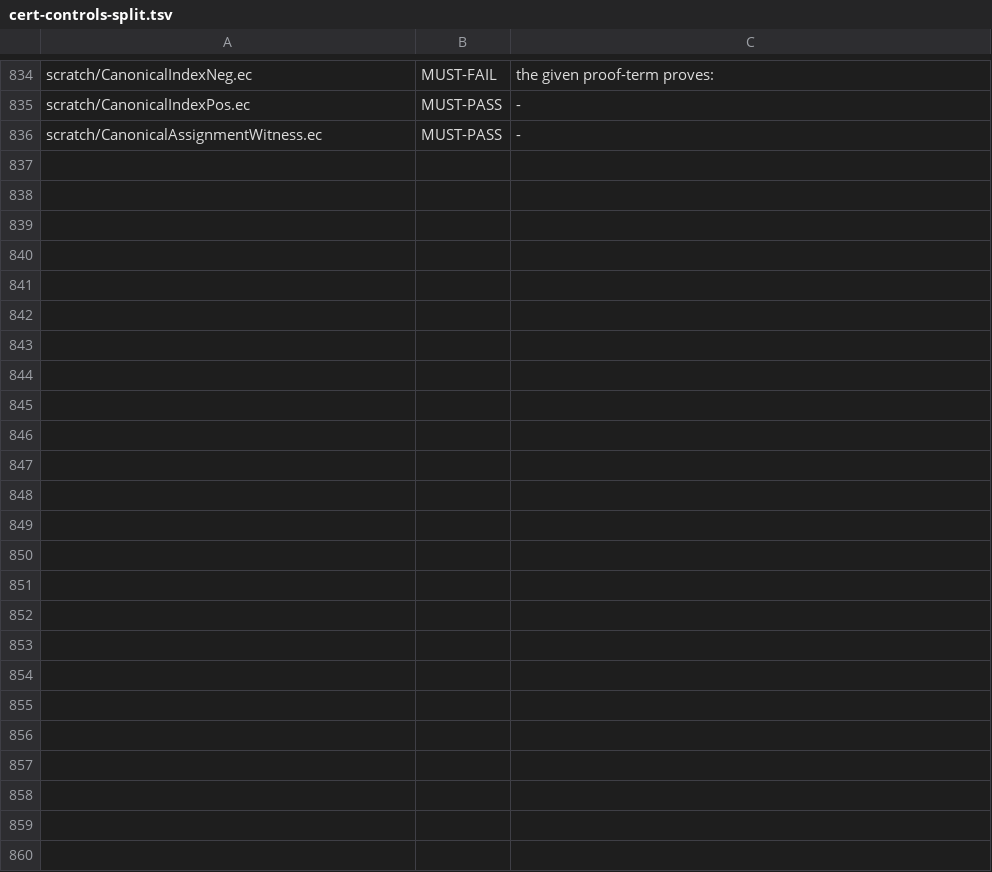
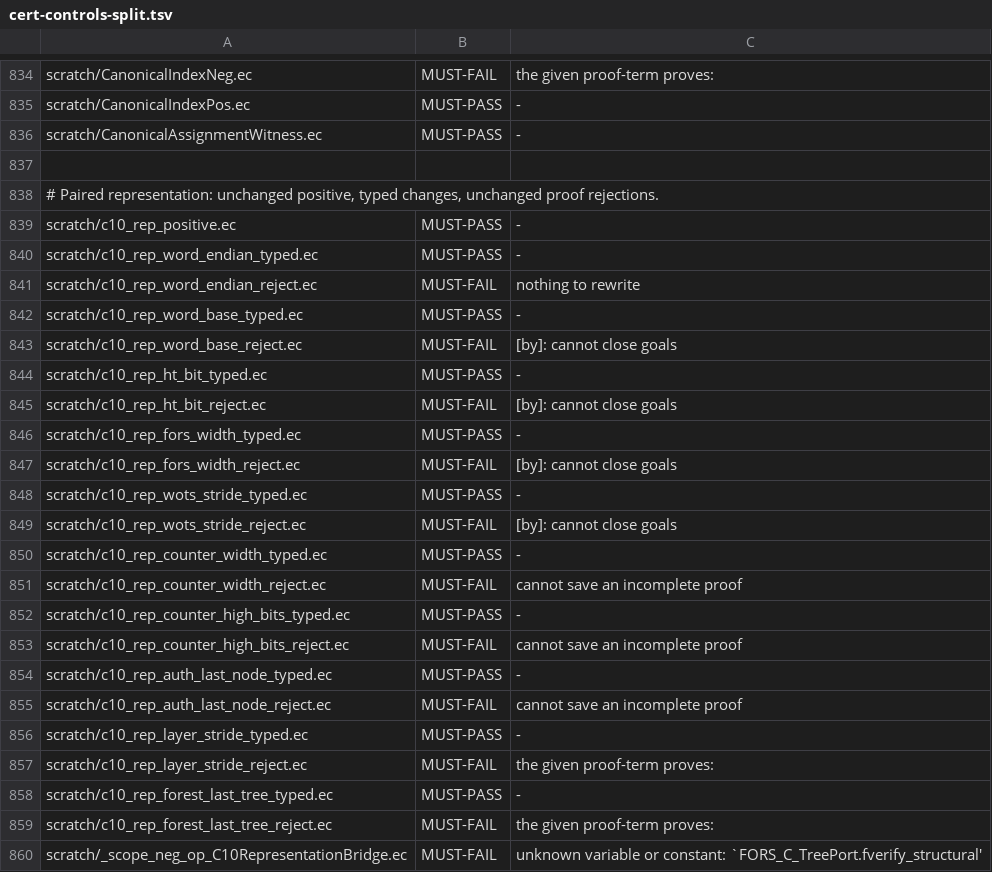
Before and after one commit to EthereumPhone/PQ1, a TSV file: contracts/verification/easycrypt/c10-port/cert-controls-split.tsv, drawn as a sheet; only a part is shown, gaps mark what is left out; the diff names each change by its address in the sheet, - before the commit and + after, or states it on an @@ line.

```diff
--- a/contracts/verification/easycrypt/c10-port/cert-controls-split.tsv
+++ b/contracts/verification/easycrypt/c10-port/cert-controls-split.tsv
+row 837: (empty)
+row 838: # Paired representation: unchanged positive, typed changes, unchanged proof rejections.
+row 839: scratch/c10_rep_positive.ec | MUST-PASS | -
+row 840: scratch/c10_rep_word_endian_typed.ec | MUST-PASS | -
+row 841: scratch/c10_rep_word_endian_reject.ec | MUST-FAIL | nothing to rewrite
+row 842: scratch/c10_rep_word_base_typed.ec | MUST-PASS | -
+row 843: scratch/c10_rep_word_base_reject.ec | MUST-FAIL | [by]: cannot close goals
+row 844: scratch/c10_rep_ht_bit_typed.ec | MUST-PASS | -
+row 845: scratch/c10_rep_ht_bit_reject.ec | MUST-FAIL | [by]: cannot close goals
+row 846: scratch/c10_rep_fors_width_typed.ec | MUST-PASS | -
+row 847: scratch/c10_rep_fors_width_reject.ec | MUST-FAIL | [by]: cannot close goals
+row 848: scratch/c10_rep_wots_stride_typed.ec | MUST-PASS | -
+row 849: scratch/c10_rep_wots_stride_reject.ec | MUST-FAIL | [by]: cannot close goals
+row 850: scratch/c10_rep_counter_width_typed.ec | MUST-PASS | -
+row 851: scratch/c10_rep_counter_width_reject.ec | MUST-FAIL | cannot save an incomplete proof
+row 852: scratch/c10_rep_counter_high_bits_typed.ec | MUST-PASS | -
+row 853: scratch/c10_rep_counter_high_bits_reject.ec | MUST-FAIL | cannot save an incomplete proof
+row 854: scratch/c10_rep_auth_last_node_typed.ec | MUST-PASS | -
+row 855: scratch/c10_rep_auth_last_node_reject.ec | MUST-FAIL | cannot save an incomplete proof
+row 856: scratch/c10_rep_layer_stride_typed.ec | MUST-PASS | -
+row 857: scratch/c10_rep_layer_stride_reject.ec | MUST-FAIL | the given proof-term proves:
+row 858: scratch/c10_rep_forest_last_tree_typed.ec | MUST-PASS | -
+row 859: scratch/c10_rep_forest_last_tree_reject.ec | MUST-FAIL | the given proof-term proves:
+row 860: scratch/_scope_neg_op_C10RepresentationBridge.ec | MUST-FAIL | unknown variable or constant: `FORS_C_TreePort.fverify_structural'
```
Also changed, not shown: contracts/verification/easycrypt/c10-port/cert-baseline-split.tsv, contracts/verification/easycrypt/c10-port/cert-cone-files-split.tsv, 44 other files.
